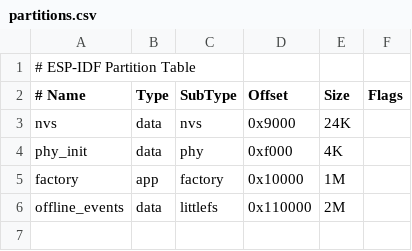
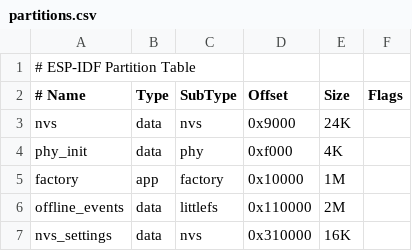
Before and after one commit to MeckPetarda/bachelor, a CSV file: src/lighthouse/partitions.csv, drawn as a sheet; the diff names each change by its address in the sheet, - before the commit and + after, or states it on an @@ line.

```diff
--- a/src/lighthouse/partitions.csv
+++ b/src/lighthouse/partitions.csv
+row 7: nvs_settings | data | nvs | 0x310000 | 16K
```
Also changed, not shown: 2 other files.
